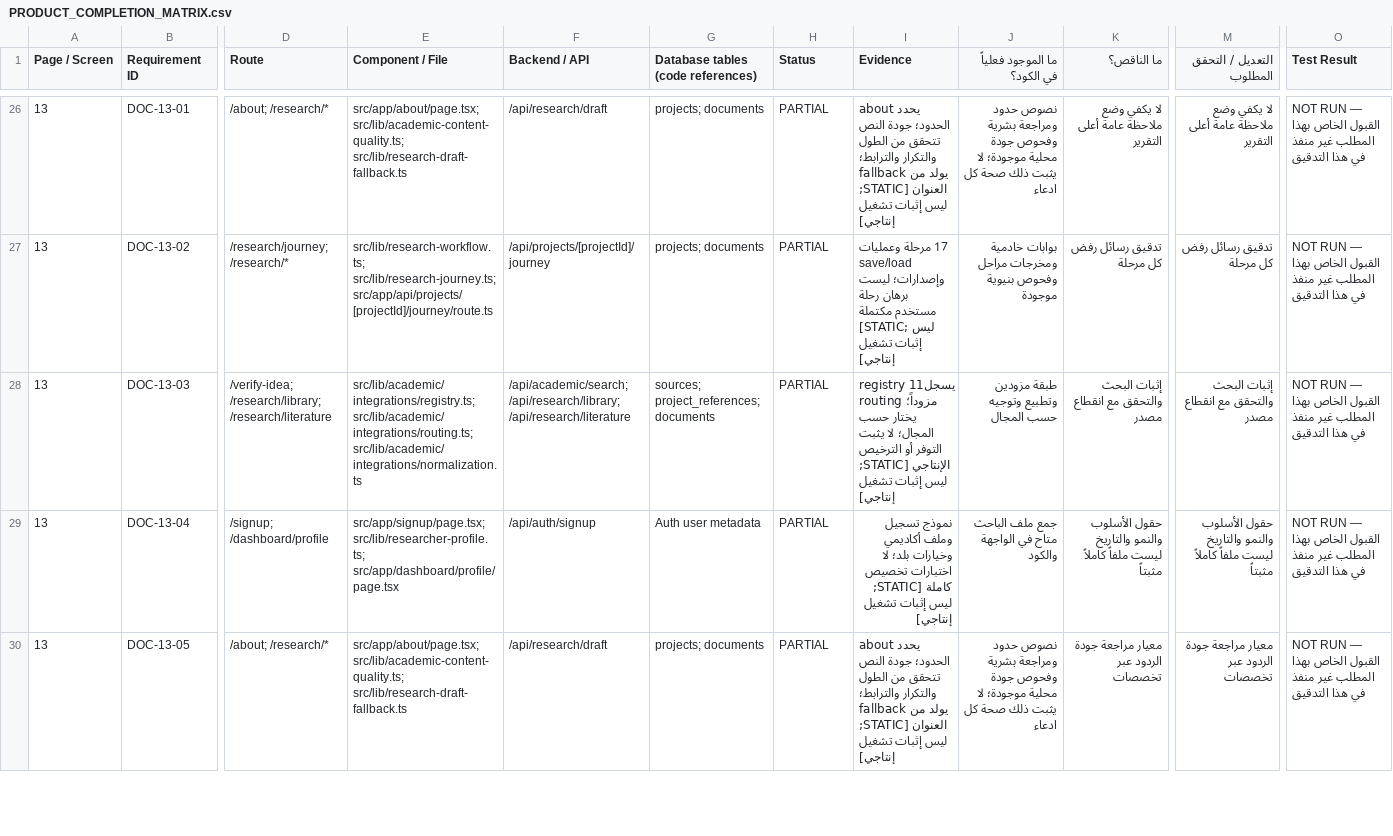
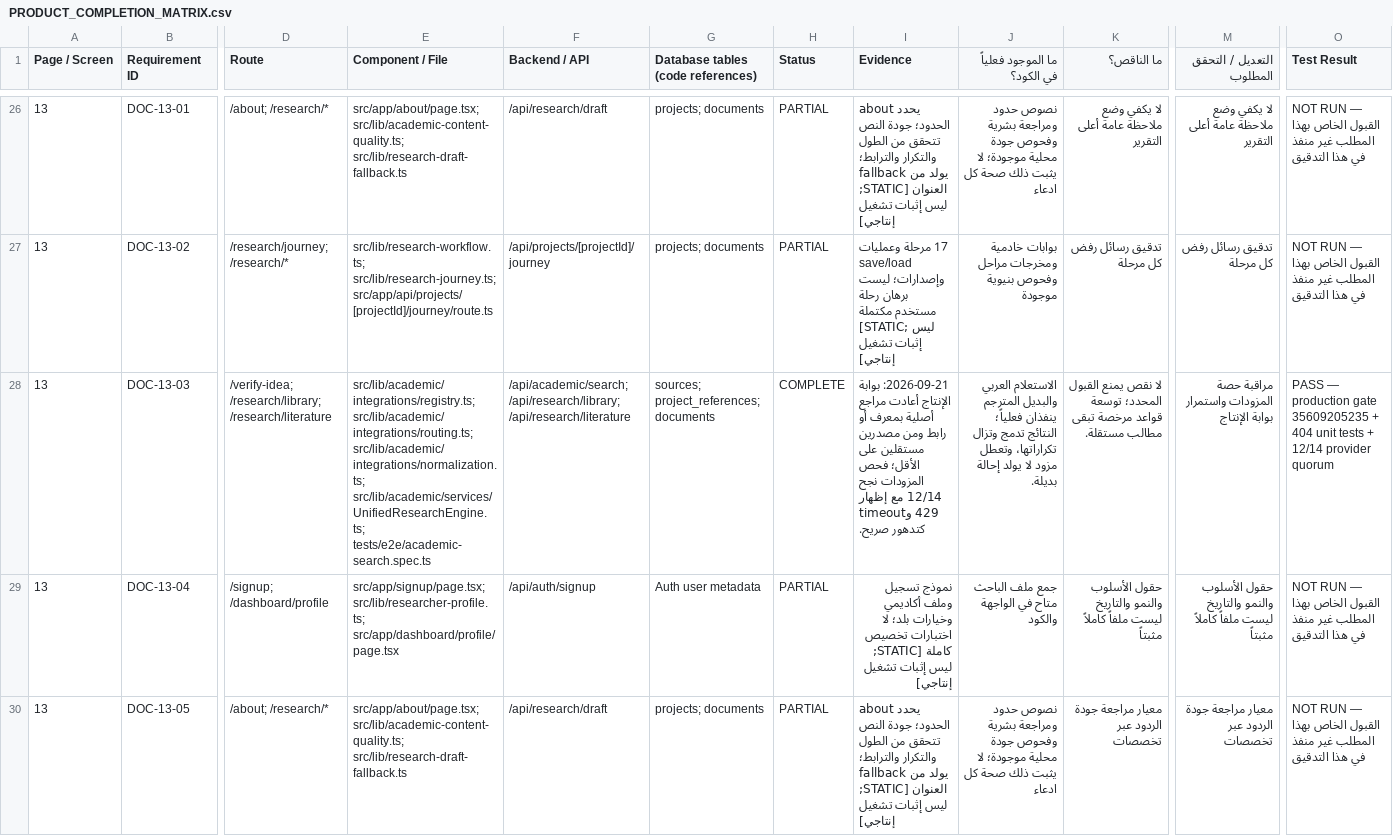
Before and after one commit to wahaaico-ui/waha-ai, a CSV file: docs/architecture/PRODUCT_COMPLETION_MATRIX.csv, drawn as a sheet; only a part is shown, gaps mark what is left out; the diff covers the shown part only; the diff names each change by its address in the sheet, - before the commit and + after, or states it on an @@ line.

Commit message:
docs: close academic search reliability stage

```diff
--- a/docs/architecture/PRODUCT_COMPLETION_MATRIX.csv
+++ b/docs/architecture/PRODUCT_COMPLETION_MATRIX.csv
-E28 (Component / File): src/lib/academic/integrations/registry.ts; src/lib/academic/integrations/routing.ts; src/lib/academic/integrations/normalization.ts
+E28 (Component / File): src/lib/academic/integrations/registry.ts; src/lib/academic/integrations/routing.ts; src/lib/academic/integrations/normalization.ts; src/lib/academic/services/UnifiedResearchEngine.ts; tests/e2e/academic-search.spec.ts
-H28 (Status): PARTIAL
+H28 (Status): COMPLETE
-I28 (Evidence): registry يسجل11 مزوداً؛ routing يختار حسب المجال؛ لا يثبت التوفر أو الترخيص الإنتاجي [STATIC; ليس إثبات تشغيل إنتاجي]
+I28 (Evidence): 2026-09-21: بوابة الإنتاج أعادت مراجع أصلية بمعرف أو رابط ومن مصدرين مستقلين على الأقل؛ فحص المزودات نجح 12/14 مع إظهار 429 وtimeout كتدهور صريح.
-J28 (ما الموجود فعلياً في الكود؟): طبقة مزودين وتطبيع وتوجيه حسب المجال
+J28 (ما الموجود فعلياً في الكود؟): الاستعلام العربي والبديل المترجم ينفذان فعلياً؛ النتائج تدمج وتزال تكراراتها، وتعطل مزود لا يولد إحالة بديلة.
-K28 (ما الناقص؟): إثبات البحث والتحقق مع انقطاع مصدر
+K28 (ما الناقص؟): لا نقص يمنع القبول المحدد؛ توسعة قواعد مرخصة تبقى مطالب مستقلة.
-M28 (التعديل / التحقق المطلوب): إثبات البحث والتحقق مع انقطاع مصدر
+M28 (التعديل / التحقق المطلوب): مراقبة حصة المزودات واستمرار بوابة الإنتاج
-O28 (Test Result): NOT RUN — القبول الخاص بهذا المطلب غير منفذ في هذا التدقيق
+O28 (Test Result): PASS — production gate 35609205235 + 404 unit tests + 12/14 provider quorum
```
Also changed, not shown: 7 edited cells elsewhere in this file, 2 other files.
